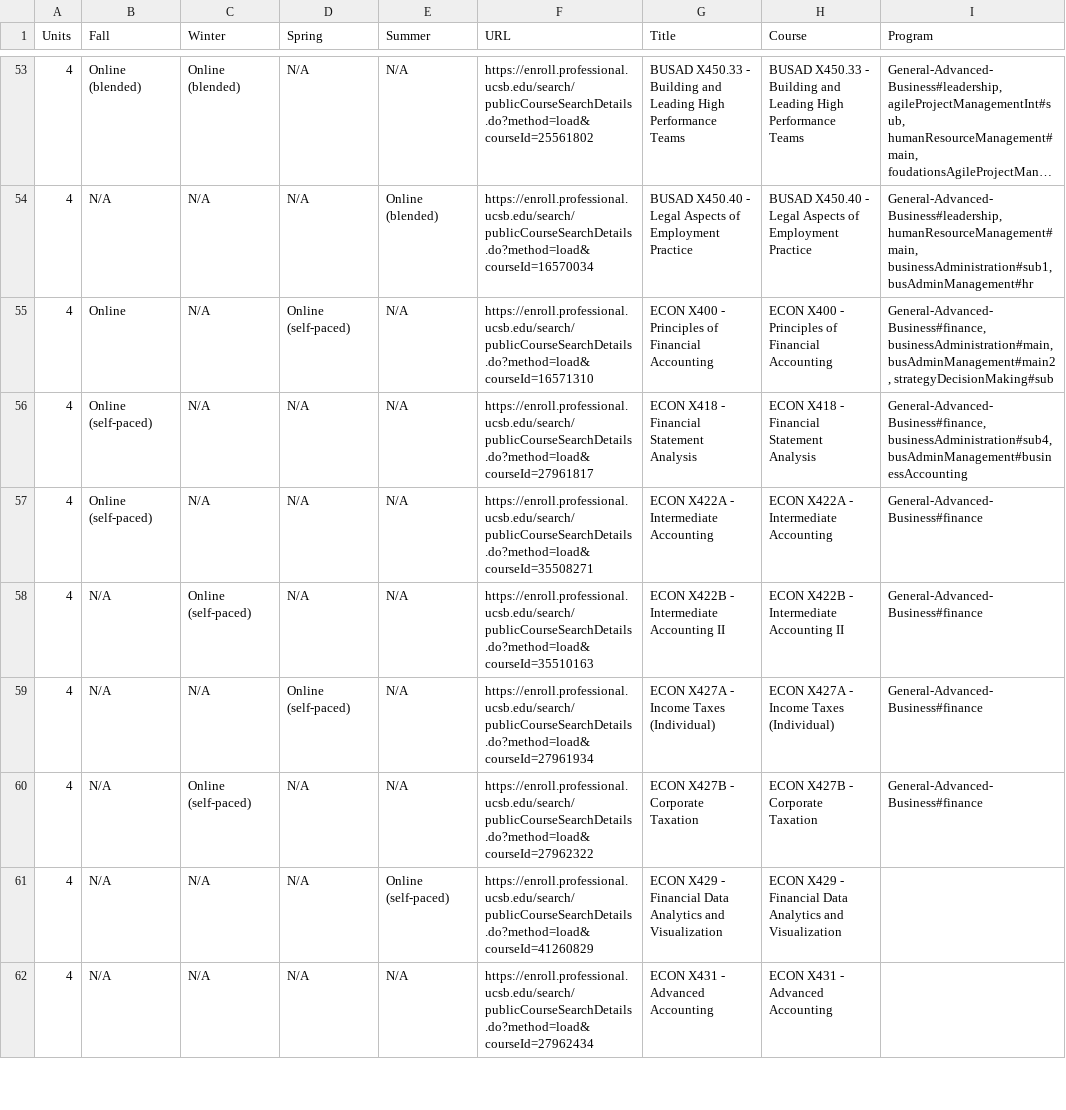
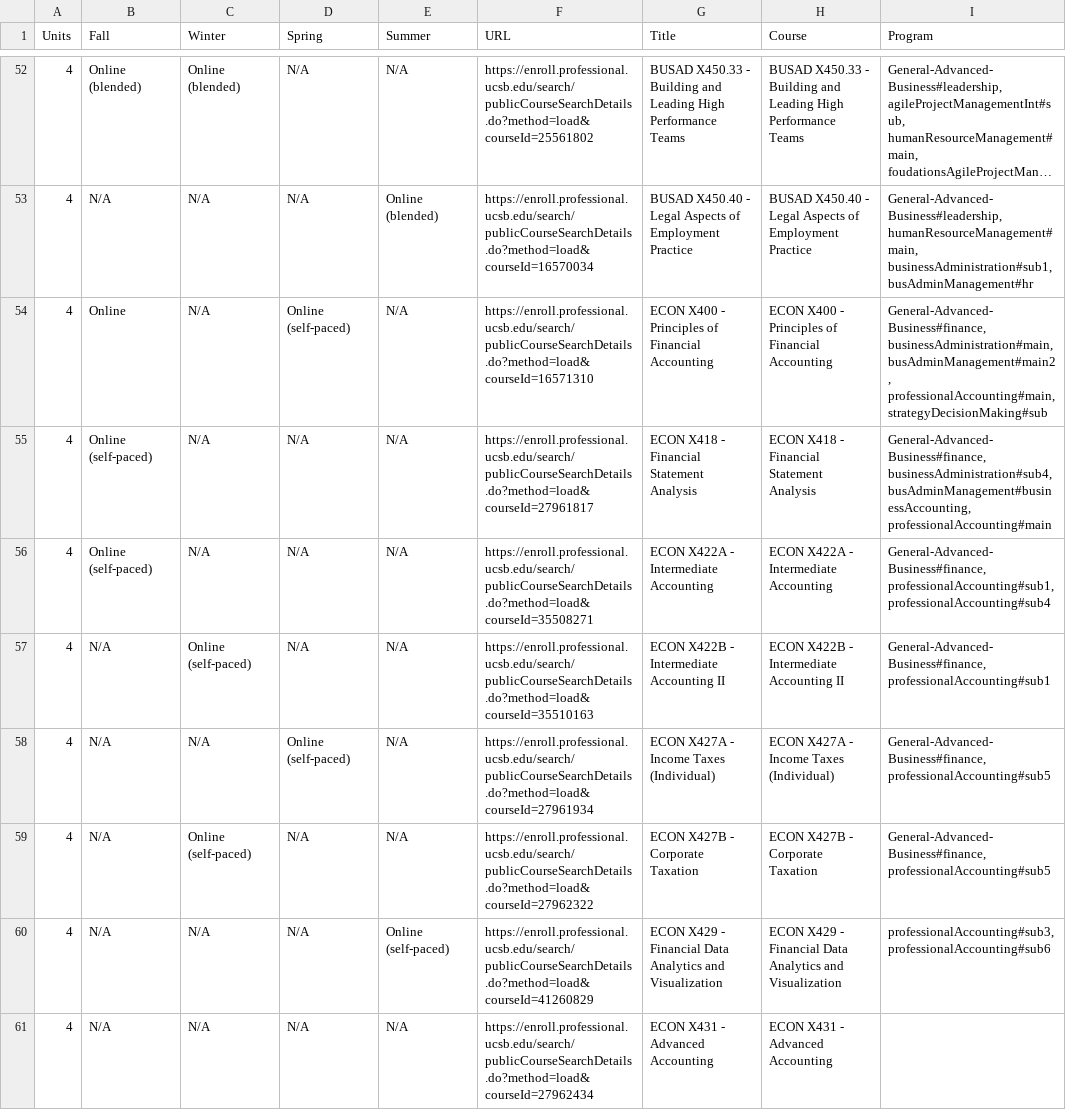
Before and after one commit to UCSB-PaCE/pace-catalog-feed, a CSV file: course-matrix/all.csv, drawn as a sheet; only a part is shown, gaps mark what is left out; long unchanged cells end in …; the diff covers the shown part only.

```diff
--- a/course-matrix/all.csv
+++ b/course-matrix/all.csv
@@ -54,9 +53,9 @@ Units,Fall,Winter,Spring,Summer,URL,Title,Course,Program
 4,N/A,N/A,N/A,Online (blended),https://enroll.professional.ucsb.edu/search/publicCourseSearchDetails.do?method=load&courseId=16570034,BUSAD X450.40 - Legal Aspects of Employment Practice,BUSAD X450.40 - Legal Aspects of Employment Practice,"General-Advanced-Business#leadership, humanResourceManagement#main, businessAdministration#sub1, busAdminManagement#hr"
-4,Online,N/A,Online (self-paced),N/A,https://enroll.professional.ucsb.edu/search/publicCourseSearchDetails.do?method=load&courseId=16571310,ECON X400 - Principles of Financial Accounting,ECON X400 - Principles of Financial Accounting,"General-Advanced-Business#finance, businessAdministration#main, busAdminManagement#main2, strategyDecisionMaking#sub"
-4,Online (self-paced),N/A,N/A,N/A,https://enroll.professional.ucsb.edu/search/publicCourseSearchDetails.do?method=load&courseId=27961817,ECON X418 - Financial Statement Analysis,ECON X418 - Financial Statement Analysis,"General-Advanced-Business#finance, businessAdministration#sub4, busAdminManagement#businessAccounting"
-4,Online (self-paced),N/A,N/A,N/A,https://enroll.professional.ucsb.edu/search/publicCourseSearchDetails.do?method=load&courseId=35508271,ECON X422A - Intermediate Accounting,ECON X422A - Intermediate Accounting,General-Advanced-Business#finance
-4,N/A,Online (self-paced),N/A,N/A,https://enroll.professional.ucsb.edu/search/publicCourseSearchDetails.do?method=load&courseId=35510163,ECON X422B - Intermediate Accounting II,ECON X422B - Intermediate Accounting II,General-Advanced-Business#finance
-4,N/A,N/A,Online (self-paced),N/A,https://enroll.professional.ucsb.edu/search/publicCourseSearchDetails.do?method=load&courseId=27961934,ECON X427A - Income Taxes (Individual),ECON X427A - Income Taxes (Individual),General-Advanced-Business#finance
-4,N/A,Online (self-paced),N/A,N/A,https://enroll.professional.ucsb.edu/search/publicCourseSearchDetails.do?method=load&courseId=27962322,ECON X427B - Corporate Taxation,ECON X427B - Corporate Taxation,General-Advanced-Business#finance
-4,N/A,N/A,N/A,Online (self-paced),https://enroll.professional.ucsb.edu/search/publicCourseSearchDetails.do?method=load&courseId=41260829,ECON X429 - Financial Data Analytics and Visualization,ECON X429 - Financial Data Analytics and Visualization,
+4,Online,N/A,Online (self-paced),N/A,https://enroll.professional.ucsb.edu/search/publicCourseSearchDetails.do?method=load&courseId=16571310,ECON X400 - Principles of Financial Accounting,ECON X400 - Principles of Financial Accounting,"General-Advanced-Business#finance, businessAdministration#main, busAdminManagement#main2, professionalAccounting#main, strategyDecisionMaking#sub"
+4,Online (self-paced),N/A,N/A,N/A,https://enroll.professional.ucsb.edu/search/publicCourseSearchDetails.do?method=load&courseId=27961817,ECON X418 - Financial Statement Analysis,ECON X418 - Financial Statement Analysis,"General-Advanced-Business#finance, businessAdministration#sub4, busAdminManagement#businessAccounting, professionalAccounting#main"
+4,Online (self-paced),N/A,N/A,N/A,https://enroll.professional.ucsb.edu/search/publicCourseSearchDetails.do?method=load&courseId=35508271,ECON X422A - Intermediate Accounting,ECON X422A - Intermediate Accounting,"General-Advanced-Business#finance, professionalAccounting#sub1, professionalAccounting#sub4"
+4,N/A,Online (self-paced),N/A,N/A,https://enroll.professional.ucsb.edu/search/publicCourseSearchDetails.do?method=load&courseId=35510163,ECON X422B - Intermediate Accounting II,ECON X422B - Intermediate Accounting II,"General-Advanced-Business#finance, professionalAccounting#sub1"
+4,N/A,N/A,Online (self-paced),N/A,https://enroll.professional.ucsb.edu/search/publicCourseSearchDetails.do?method=load&courseId=27961934,ECON X427A - Income Taxes (Individual),ECON X427A - Income Taxes (Individual),"General-Advanced-Business#finance, professionalAccounting#sub5"
+4,N/A,Online (self-paced),N/A,N/A,https://enroll.professional.ucsb.edu/search/publicCourseSearchDetails.do?method=load&courseId=27962322,ECON X427B - Corporate Taxation,ECON X427B - Corporate Taxation,"General-Advanced-Business#finance, professionalAccounting#sub5"
+4,N/A,N/A,N/A,Online (self-paced),https://enroll.professional.ucsb.edu/search/publicCourseSearchDetails.do?method=load&courseId=41260829,ECON X429 - Financial Data Analytics and Visualization,ECON X429 - Financial Data Analytics and Visualization,"professionalAccounting#sub3, professionalAccounting#sub6"
 4,N/A,N/A,N/A,N/A,https://enroll.professional.ucsb.edu/search/publicCourseSearchDetails.do?method=load&courseId=27962434,ECON X431 - Advanced Accounting,ECON X431 - Advanced Accounting,
```
Also changed, not shown: 5 added rows, 1 moved row and 13 edited cells elsewhere in this file, 38 other files.
